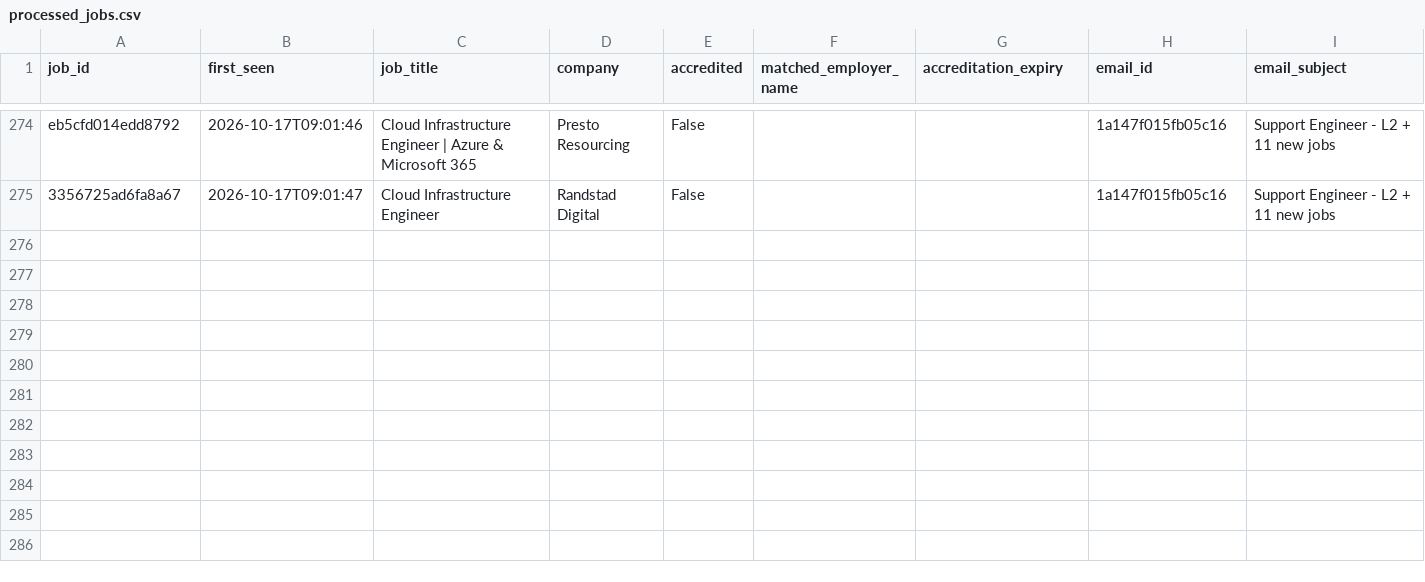
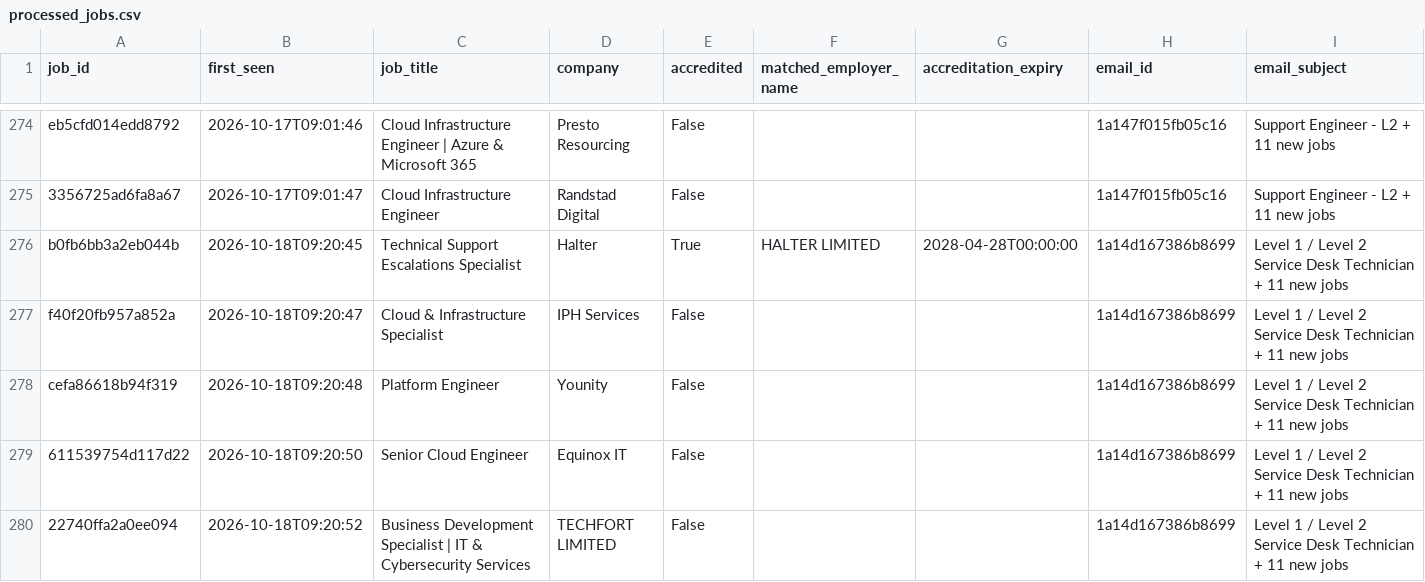
Before and after one commit to zeeshanayub/nz-accredited-employer-check, a CSV file: processed_jobs.csv, drawn as a sheet; only a part is shown, gaps mark what is left out.

```diff
--- a/processed_jobs.csv
+++ b/processed_jobs.csv
@@ -275 +275,6 @@ eb5cfd014edd8792,2026-10-17T09:01:46,Cloud Infrastructure Engineer | Azure & Mic
 3356725ad6fa8a67,2026-10-17T09:01:47,Cloud Infrastructure Engineer,Randstad Digital,False,,,1a147f015fb05c16,Support Engineer - L2 + 11 new jobs
+b0fb6bb3a2eb044b,2026-10-18T09:20:45,Technical Support Escalations Specialist,Halter,True,HALTER LIMITED,2028-04-28T00:00:00,1a14d167386b8699,Level 1 / Level 2 Service Desk Technician + 11 new jobs
+f40f20fb957a852a,2026-10-18T09:20:47,Cloud & Infrastructure Specialist,IPH Services,False,,,1a14d167386b8699,Level 1 / Level 2 Service Desk Technician + 11 new jobs
+cefa86618b94f319,2026-10-18T09:20:48,Platform Engineer,Younity,False,,,1a14d167386b8699,Level 1 / Level 2 Service Desk Technician + 11 new jobs
+611539754d117d22,2026-10-18T09:20:50,Senior Cloud Engineer,Equinox IT,False,,,1a14d167386b8699,Level 1 / Level 2 Service Desk Technician + 11 new jobs
+22740ffa2a0ee094,2026-10-18T09:20:52,Business Development Specialist | IT & Cybersecurity Services,TECHFORT LIMITED,False,,,1a14d167386b8699,Level 1 / Level 2 Service Desk Technician + 11 new jobs
```
